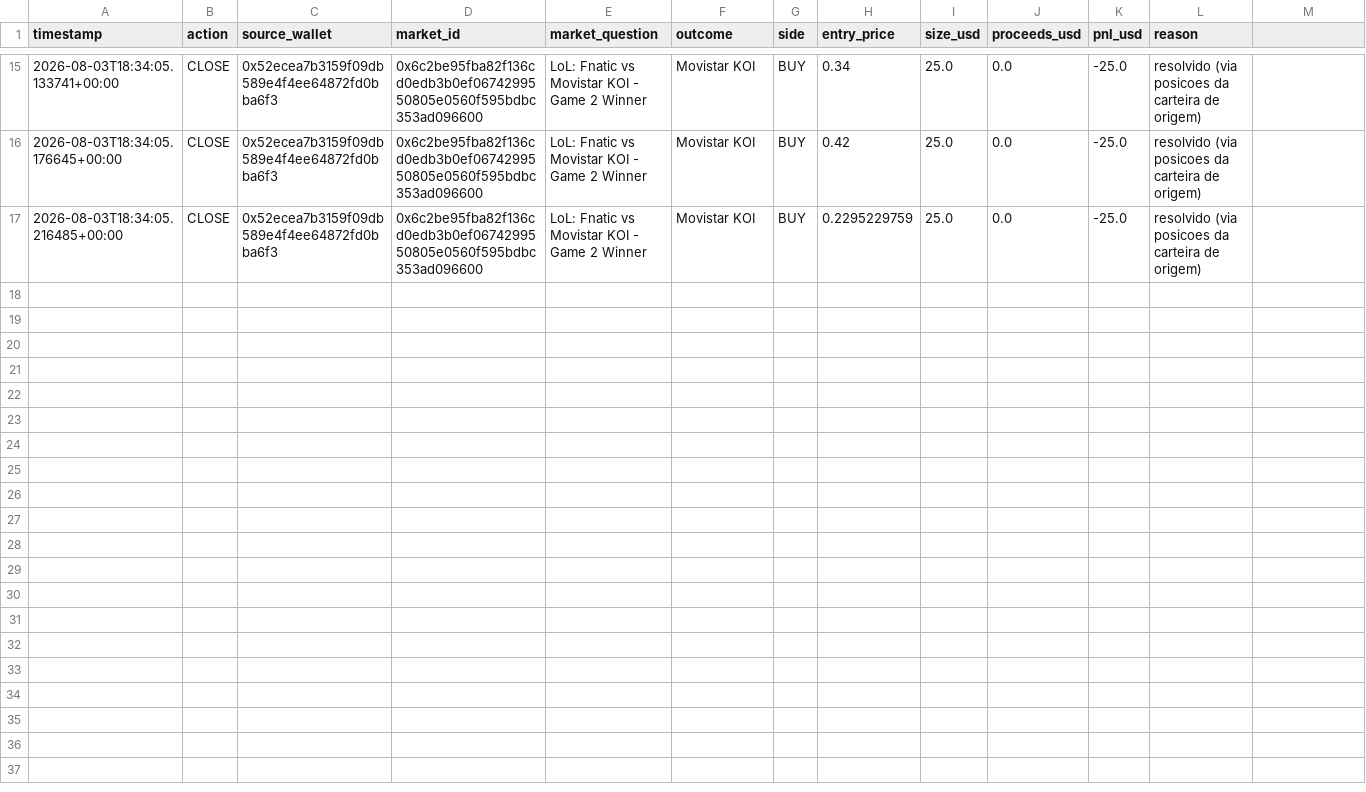
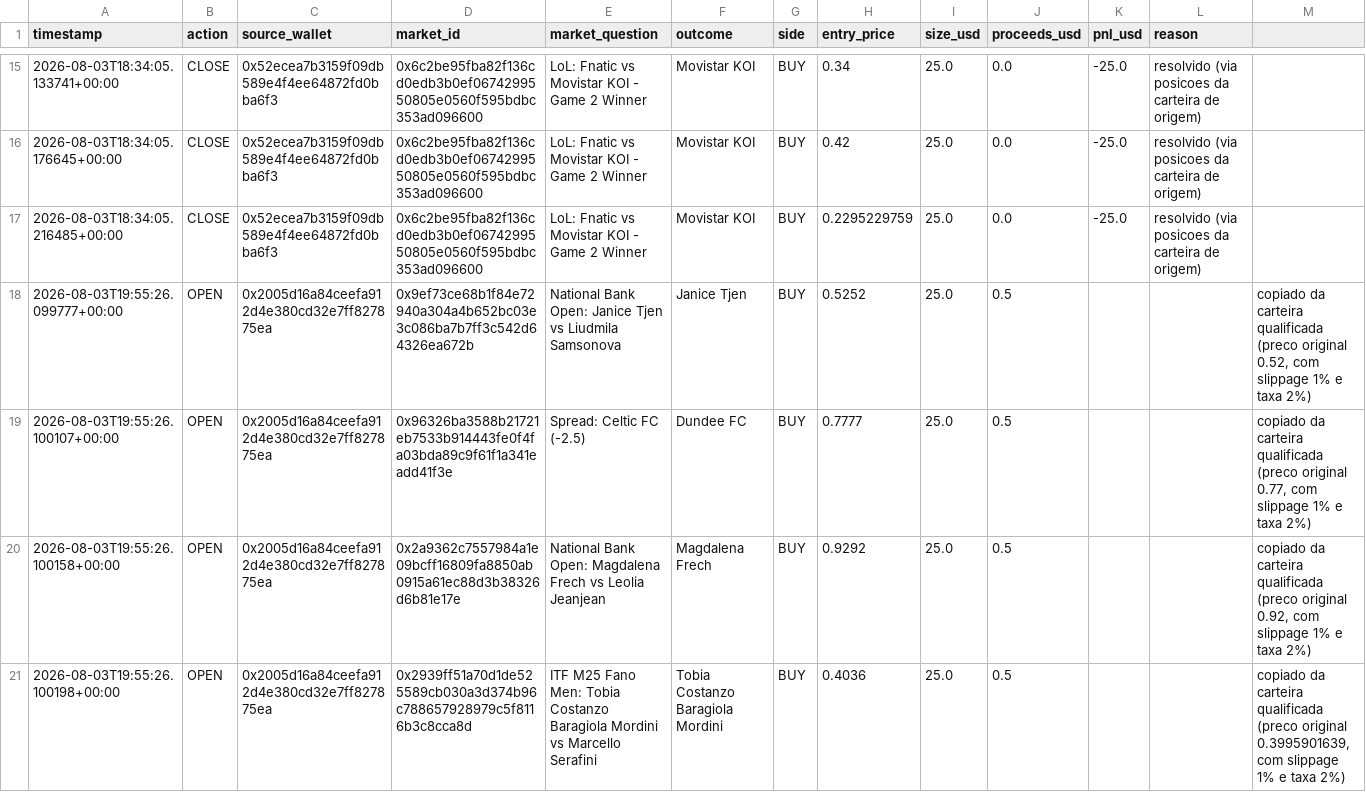
Before and after one commit to RomelNeto/testbot, a CSV file: data/trade_log.csv, drawn as a sheet; only a part is shown, gaps mark what is left out; the diff covers the shown part only.

```diff
--- a/data/trade_log.csv
+++ b/data/trade_log.csv
@@ -17 +17,5 @@ timestamp,action,source_wallet,market_id,market_question,outcome,side,entry_pric
 2026-08-03T18:34:05.216485+00:00,CLOSE,0x52ecea7b3159f09db589e4f4ee64872fd0bba6f3,0x6c2be95fba82f136cd0edb3b0ef0674299550805e0560f595bdbc353ad096600,LoL: Fnatic vs Movistar KOI - Game 2 Winner,Movistar KOI,BUY,0.2295229759,25.0,0.0,-25.0,resolvido (via posicoes da carteira de origem)
+2026-08-03T19:55:26.099777+00:00,OPEN,0x2005d16a84ceefa912d4e380cd32e7ff827875ea,0x9ef73ce68b1f84e72940a304a4b652bc03e3c086ba7b7ff3c542d64326ea672b,National Bank Open: Janice Tjen vs Liudmila Samsonova,Janice Tjen,BUY,0.5252,25.0,0.5,,,"copiado da carteira qualificada (preco original 0.52, com slippage 1% e taxa 2%)"
+2026-08-03T19:55:26.100107+00:00,OPEN,0x2005d16a84ceefa912d4e380cd32e7ff827875ea,0x96326ba3588b21721eb7533b914443fe0f4fa03bda89c9f61f1a341eadd41f3e,Spread: Celtic FC (-2.5),Dundee FC,BUY,0.7777,25.0,0.5,,,"copiado da carteira qualificada (preco original 0.77, com slippage 1% e taxa 2%)"
+2026-08-03T19:55:26.100158+00:00,OPEN,0x2005d16a84ceefa912d4e380cd32e7ff827875ea,0x2a9362c7557984a1e09bcff16809fa8850ab0915a61ec88d3b38326d6b81e17e,National Bank Open: Magdalena Frech vs Leolia Jeanjean,Magdalena Frech,BUY,0.9292,25.0,0.5,,,"copiado da carteira qualificada (preco original 0.92, com slippage 1% e taxa 2%)"
+2026-08-03T19:55:26.100198+00:00,OPEN,0x2005d16a84ceefa912d4e380cd32e7ff827875ea,0x2939ff51a70d1de525589cb030a3d374b96c788657928979c5f8116b3c8cca8d,ITF M25 Fano Men: Tobia Costanzo Baragiola Mordini vs Marcello Serafini,Tobia Costanzo Baragiola Mordini,BUY,0.4036,25.0,0.5,,,"copiado da carteira qualificada (preco original 0.3995901639, com slippage 1% e taxa 2%)"
```
Also changed, not shown: 4 added rows elsewhere in this file, 2 other files.
